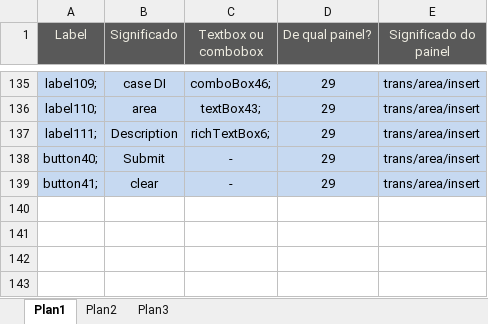
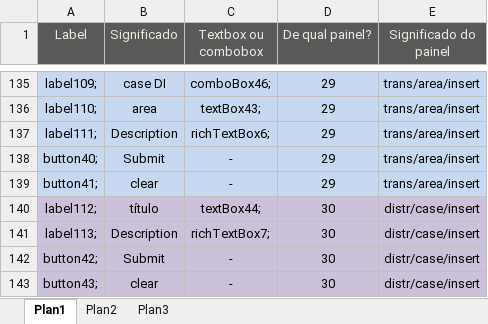
Before and after one commit to IgorMirandola/Sistema-Banco-Igor, an Excel workbook: WindowsApplication1/Significado dos índices.xlsx, sheet Plan1, drawn as a sheet; only a part is shown, gaps mark what is left out; values as stored, in another font and other column widths than the file's, no borders; the diff names each change by its address in the sheet, - before the commit and + after, or states it on an @@ line.

Commit message:
case distr insert ok

```diff
--- a/WindowsApplication1/Significado dos índices.xlsx (sheet Plan1)
+++ b/WindowsApplication1/Significado dos índices.xlsx (sheet Plan1)
+row 140: label112; | título | textBox44; | 30 | distr/case/insert
+row 141: label113; | Description | richTextBox7; | 30 | distr/case/insert
+row 142: button42; | Submit | - | 30 | distr/case/insert
+row 143: button43; | clear | - | 30 | distr/case/insert
```
Also changed, not shown: 8 other files.
